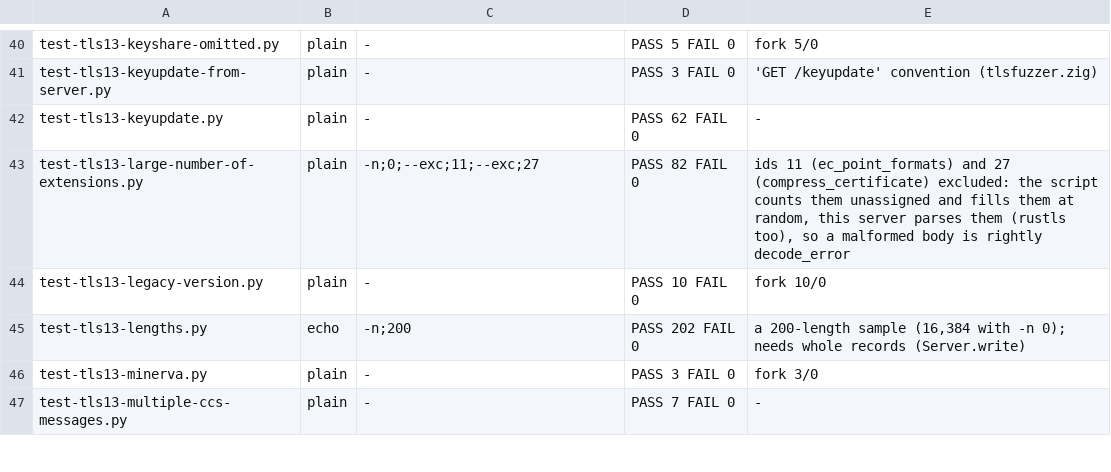
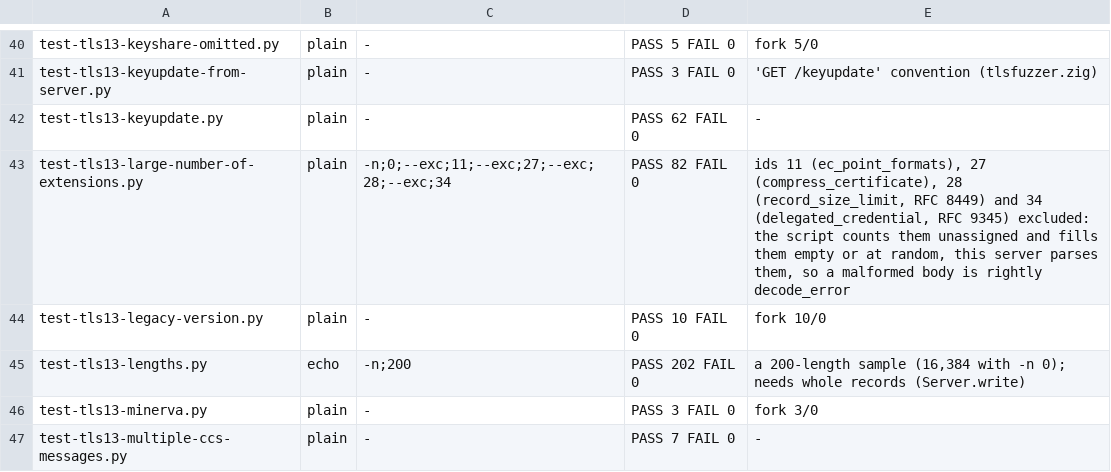
Before and after one commit to zaxified/zig-libs, a TSV file: modules/tlsserver/tools/tlsfuzzer/baseline.tsv, drawn as a sheet; only a part is shown, gaps mark what is left out.

```diff
--- a/modules/tlsserver/tools/tlsfuzzer/baseline.tsv
+++ b/modules/tlsserver/tools/tlsfuzzer/baseline.tsv
@@ -42,3 +42,3 @@ test-tls13-keyupdate-from-server.py	plain	-	PASS 3 FAIL 0	'GET /keyupdate' conve
 test-tls13-keyupdate.py	plain	-	PASS 62 FAIL 0	-
-test-tls13-large-number-of-extensions.py	plain	-n;0;--exc;11;--exc;27	PASS 82 FAIL 0	ids 11 (ec_point_formats) and 27 (compress_certificate) excluded: the script counts them unassigned and fills them at random, this server parses them (rustls too), so a malformed body is rightly decode_error
+test-tls13-large-number-of-extensions.py	plain	-n;0;--exc;11;--exc;27;--exc;28;--exc;34	PASS 82 FAIL 0	ids 11 (ec_point_formats), 27 (compress_certificate), 28 (record_size_limit, RFC 8449) and 34 (delegated_credential, RFC 9345) excluded: the script counts them unassigned and fills them empty or at random, this server parses them, so a malformed body is rightly decode_error
 test-tls13-legacy-version.py	plain	-	PASS 10 FAIL 0	fork 10/0
```
Also changed, not shown: 1 other file.
